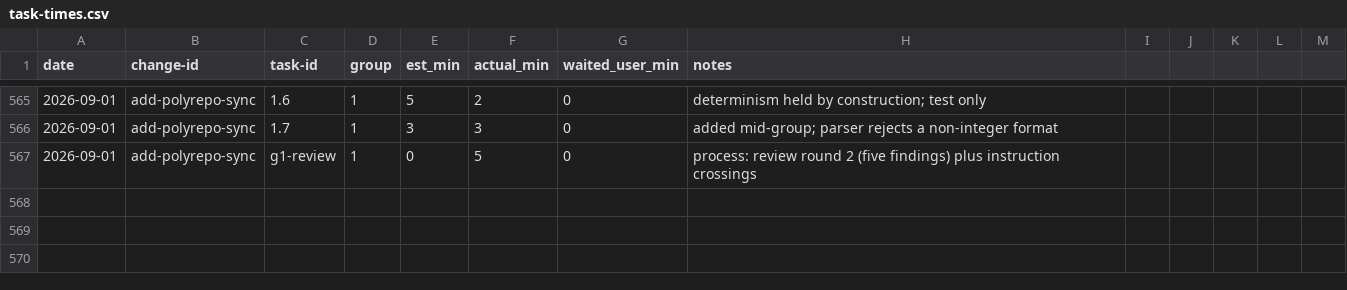
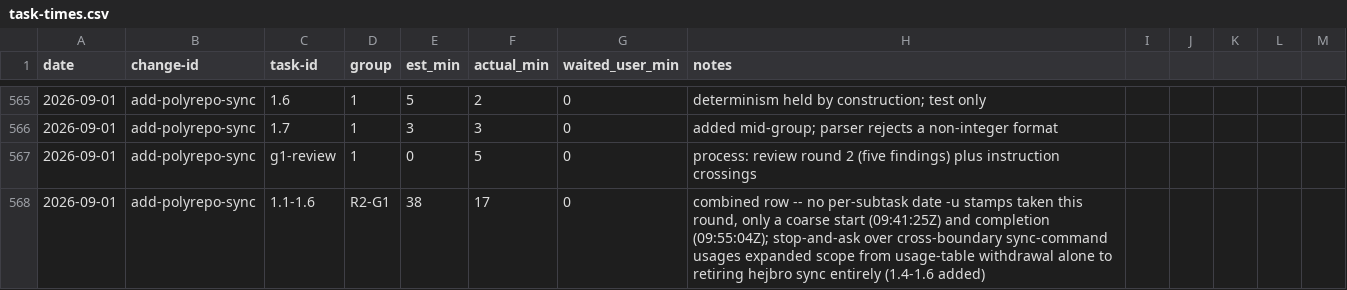
Before and after one commit to quickstart-now/hejbro, a CSV file: openspec/task-times.csv, drawn as a sheet; only a part is shown, gaps mark what is left out.

Commit message:
refactor(core,cli): withdraw the usage-table brand and the sync command

```diff
--- a/openspec/task-times.csv
+++ b/openspec/task-times.csv
@@ -567 +567,2 @@ date,change-id,task-id,group,est_min,actual_min,waited_user_min,notes
 2026-09-01,add-polyrepo-sync,g1-review,1,0,5,0,process: review round 2 (five findings) plus instruction crossings
+2026-09-01,add-polyrepo-sync,1.1-1.6,R2-G1,38,17,0,"combined row -- no per-subtask date -u stamps taken this round, only a coarse start (09:41:25Z) and completion (09:55:04Z); stop-and-ask over cross-boundary sync-command usages expanded scope from usage-table withdrawal alone to retiring hejbro sync entirely (1.4-1.6 added)"
```
Also changed, not shown: 26 other files.
